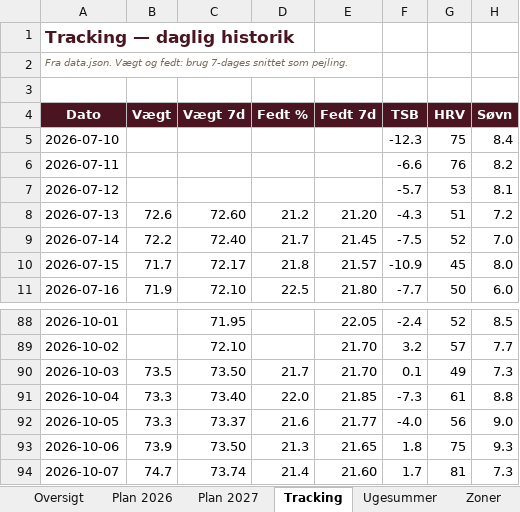
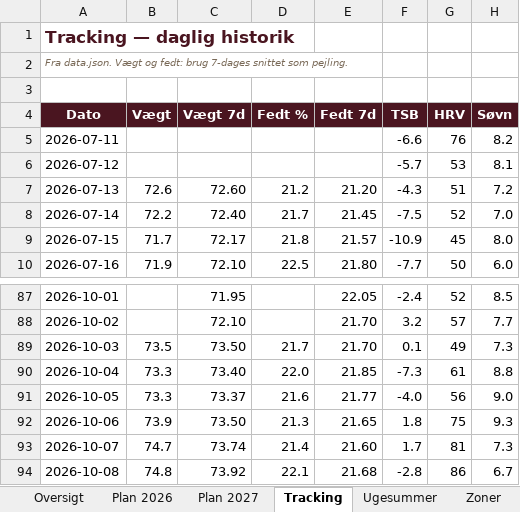
Before and after one commit to hammerbamsen/fast-as-50, an Excel workbook: data/Fast_as_Fifty_Masterplan_2026.xlsx, sheet Tracking, drawn as a sheet; only a part is shown, gaps mark what is left out; values as stored, in another font and other column widths than the file's, no borders; removed rows and columns are numbered as before the commit, all else as after; the diff names each change by its address in the sheet, - before the commit and + after, or states it on an @@ line.

```diff
--- a/data/Fast_as_Fifty_Masterplan_2026.xlsx (sheet Tracking)
+++ b/data/Fast_as_Fifty_Masterplan_2026.xlsx (sheet Tracking)
-row 5: 2026-07-10 |  |  |  |  | -12.3 | 75 | 8.4
+row 94: 2026-10-08 | 74.8 | 73.92 | 22.1 | 21.68 | -2.8 | 86 | 6.7
```
Also changed, not shown: sheet Zoner, sheet Oversigt, sheet Ugesummer, 1 other file.
